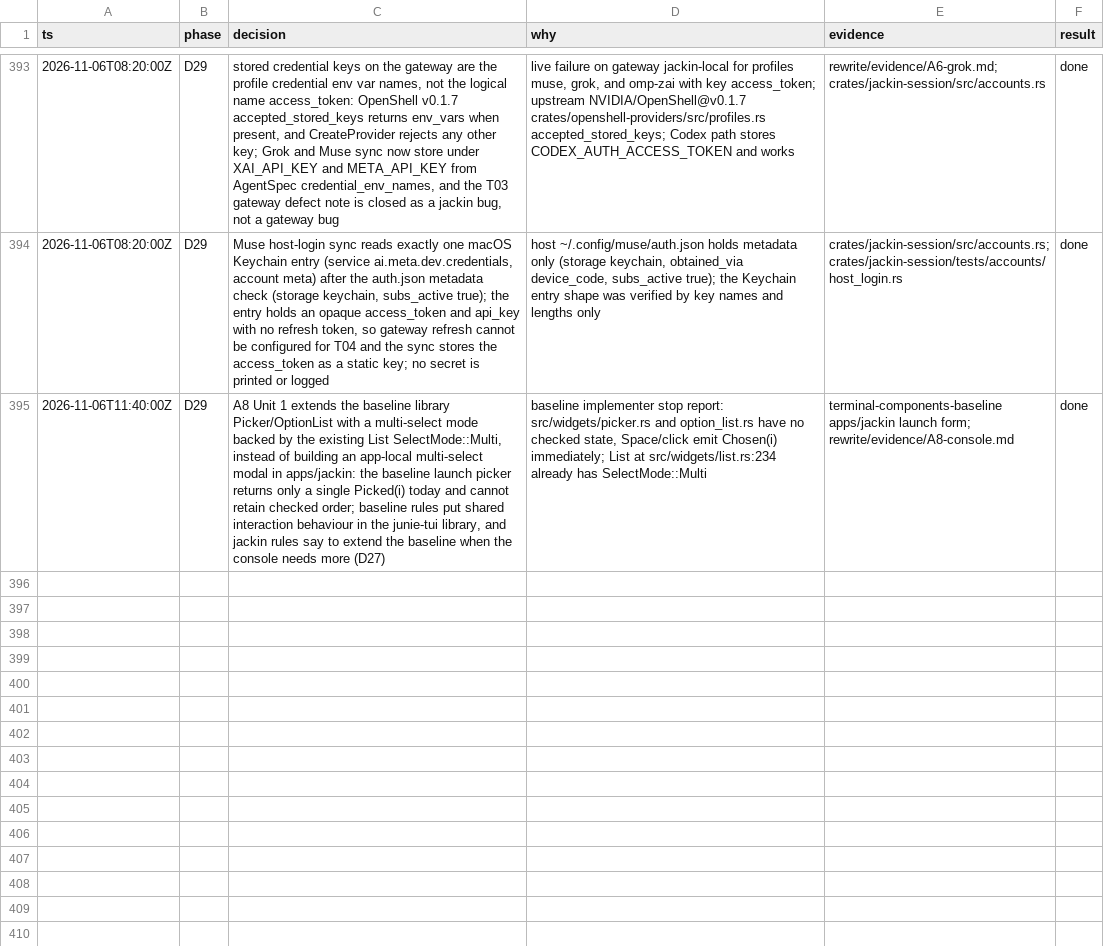
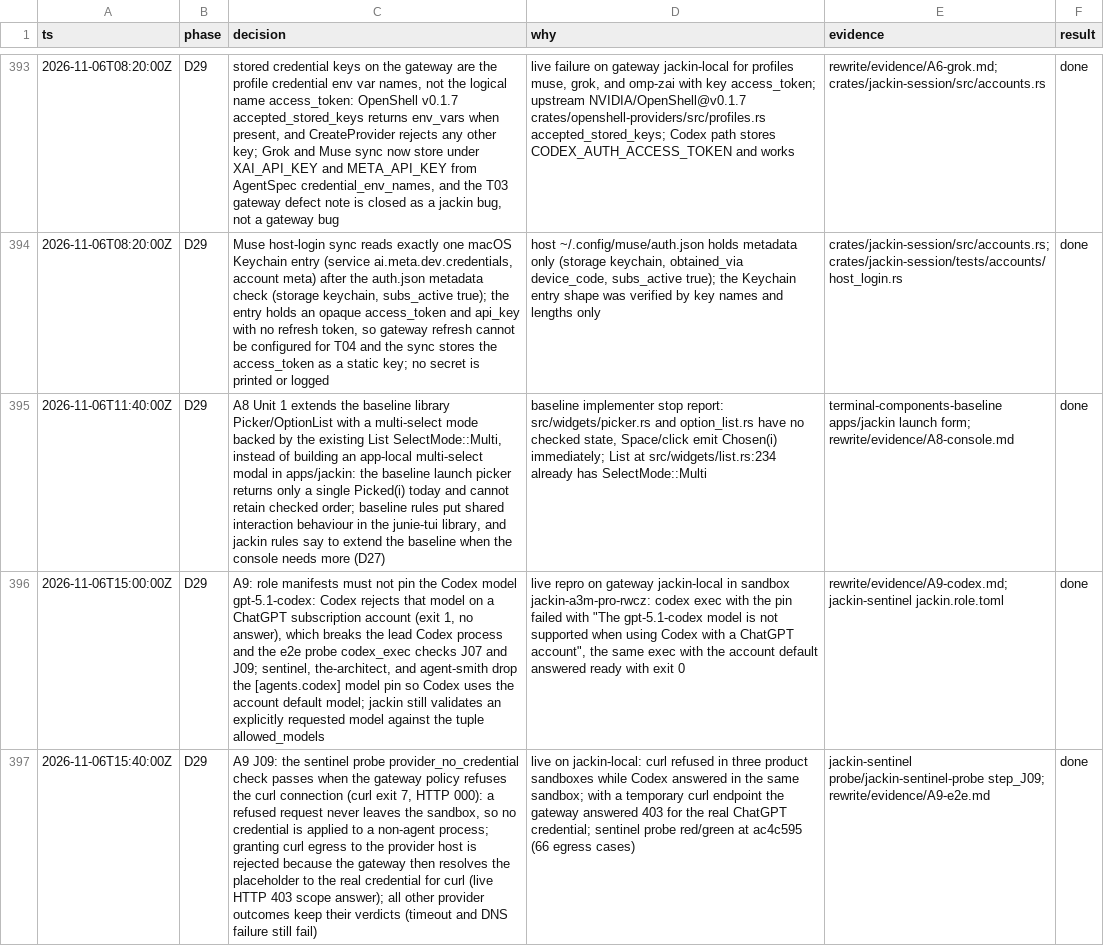
Before and after one commit to jackin-project/jackin, a TSV file: rewrite/decisions.tsv, drawn as a sheet; only a part is shown, gaps mark what is left out; the diff names each change by its address in the sheet, - before the commit and + after, or states it on an @@ line.

Commit message:
docs(evidence): A9 final proof, e2e PASS, role and probe fixes (A9)
Signed-off-by: Alexey Zhokhov <alexey@zhokhov.com>

```diff
--- a/rewrite/decisions.tsv
+++ b/rewrite/decisions.tsv
+row 396: 2026-11-06T15:00:00Z | D29 | A9: role manifests must not pin the Codex model gpt-5.1-codex: Codex rejects that model on a ChatGPT subscription account (exit 1, no answer), which breaks the lead Codex process and the e2e probe codex_exec checks J07 and J09; sentinel, the-architect, and agent-smith drop the [agents.codex] model pin so Codex uses the account default model; jackin still validates an explicitly requested model against the tuple allowed_models | live repro on gateway jackin-local in sandbox jackin-a3m-pro-rwcz: codex exec with the pin failed with "The gpt-5.1-codex model is not supported when using Codex with a ChatGPT account", the same exec with the account default answered ready with exit 0 | rewrite/evidence/A9-codex.md; jackin-sentinel jackin.role.toml | done
+row 397: 2026-11-06T15:40:00Z | D29 | A9 J09: the sentinel probe provider_no_credential check passes when the gateway policy refuses the curl connection (curl exit 7, HTTP 000): a refused request never leaves the sandbox, so no credential is applied to a non-agent process; granting curl egress to the provider host is rejected because the gateway then resolves the placeholder to the real credential for curl (live HTTP 403 scope answer); all other provider outcomes keep their verdicts (timeout and DNS failure still fail) | live on jackin-local: curl refused in three product sandboxes while Codex answered in the same sandbox; with a temporary curl endpoint the gateway answered 403 for the real ChatGPT credential; sentinel probe red/green at ac4c595 (66 egress cases) | jackin-sentinel probe/jackin-sentinel-probe step_J09; rewrite/evidence/A9-e2e.md | done
```
Also changed, not shown: 4 other files.
